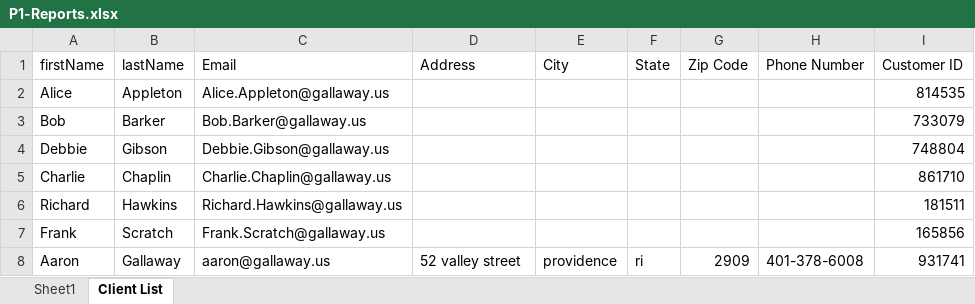
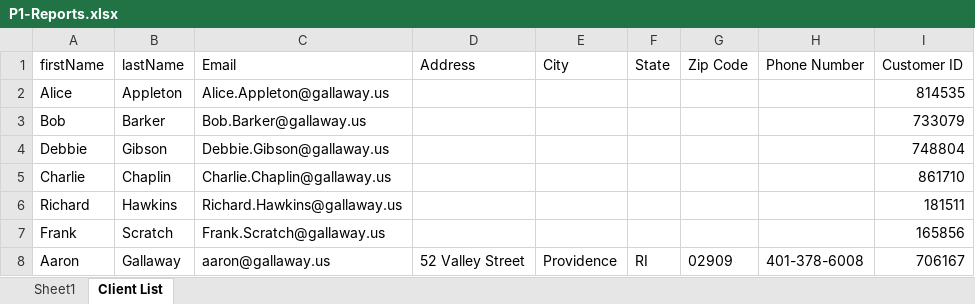
Before and after one commit to 210927-Reston-UiPath/Gallaway_A-P1, an Excel workbook: P1-Rosa/P1-Reports.xlsx, sheet Client List, drawn as a sheet; values as stored, in another font and other column widths than the file's, no borders; the diff names each change by its address in the sheet, - before the commit and + after, or states it on an @@ line.

```diff
--- a/P1-Rosa/P1-Reports.xlsx (sheet Client List)
+++ b/P1-Rosa/P1-Reports.xlsx (sheet Client List)
-D8 (Address): 52 valley street
+D8 (Address): 52 Valley Street
-E8 (City): providence
+E8 (City): Providence
-F8 (State): ri
+F8 (State): RI
-G8 (Zip Code): 2909
+G8 (Zip Code): 02909
-I8 (Customer ID): 931741
+I8 (Customer ID): 706167
```
Also changed, not shown: 9 other files.
